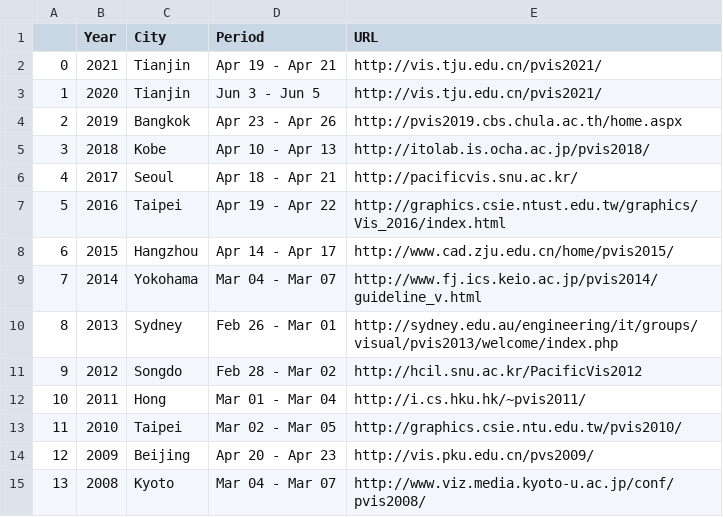
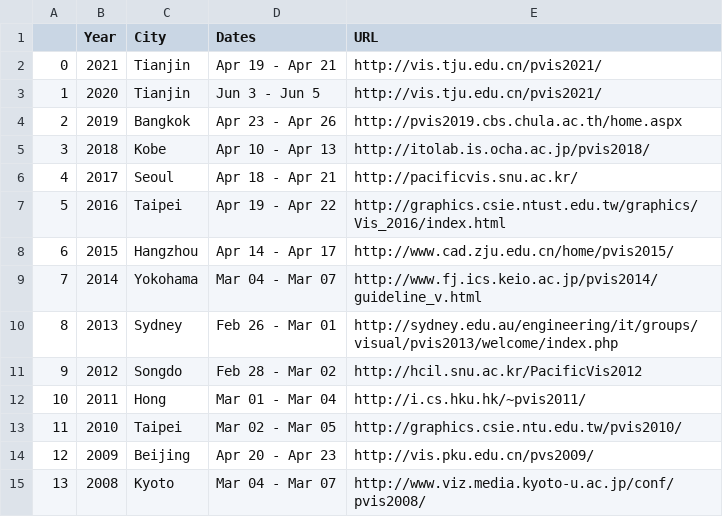
Before and after one commit to pvis2022/pvis2022, a CSV file: _data/gsheet/PastEvents.csv, drawn as a sheet.

Commit message:
fix template bug (past_events.html) - Dates

```diff
--- a/_data/gsheet/PastEvents.csv
+++ b/_data/gsheet/PastEvents.csv
@@ -1,2 +1,2 @@
-,Year,City,Period,URL
+,Year,City,Dates,URL
 0,2021,Tianjin,Apr 19 - Apr 21,http://vis.tju.edu.cn/pvis2021/
```
Also changed, not shown: 1 other file.
